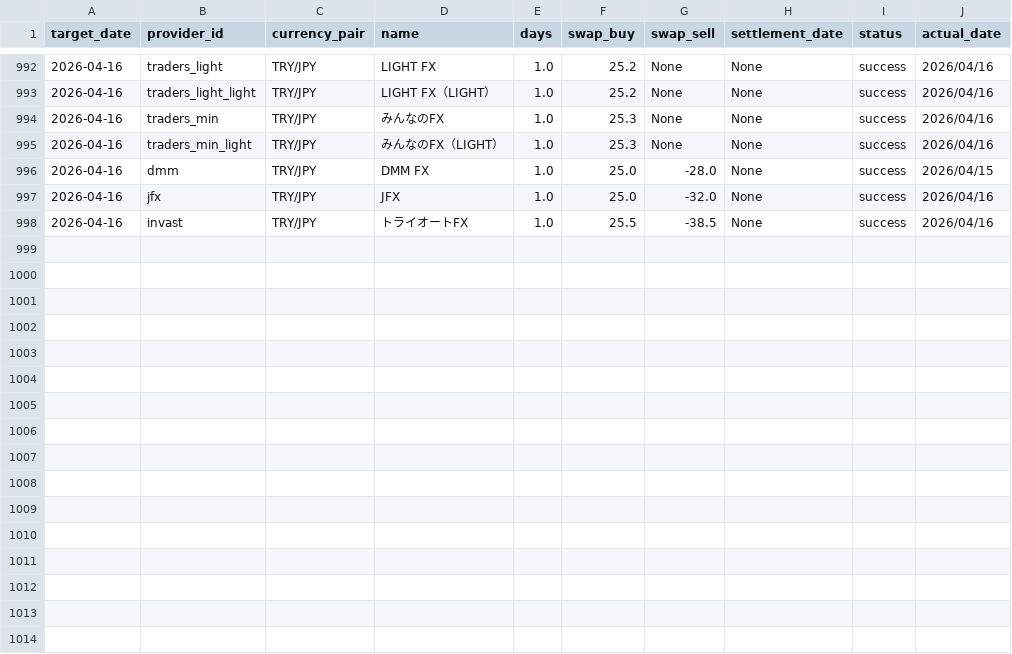
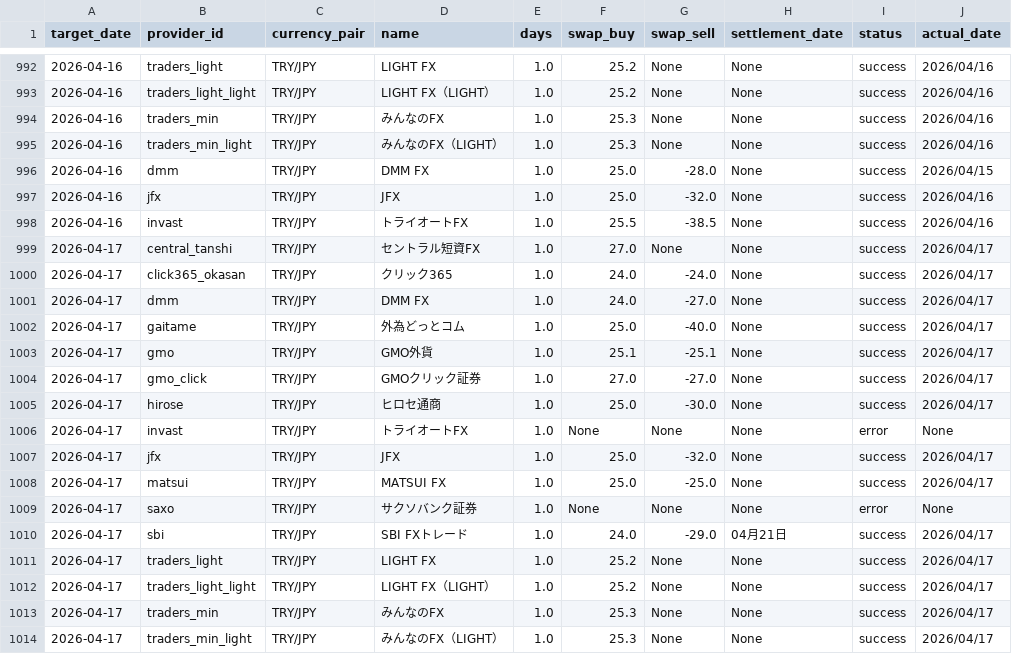
Before and after one commit to pcjidouka-spec/lira-watch-public-jp, a CSV file: public/data/master_history_try.csv, drawn as a sheet; only a part is shown, gaps mark what is left out.

Commit message:
Update data 2026-04-18

```diff
--- a/public/data/master_history_try.csv
+++ b/public/data/master_history_try.csv
@@ -998 +998,17 @@ target_date,provider_id,currency_pair,name,days,swap_buy,swap_sell,settlement_da
 2026-04-16,invast,TRY/JPY,トライオートFX,1.0,25.5,-38.5,None,success,2026/04/16
+2026-04-17,central_tanshi,TRY/JPY,セントラル短資FX,1.0,27.0,None,None,success,2026/04/17
+2026-04-17,click365_okasan,TRY/JPY,クリック365,1.0,24.0,-24.0,None,success,2026/04/17
+2026-04-17,dmm,TRY/JPY,DMM FX,1.0,24.0,-27.0,None,success,2026/04/17
+2026-04-17,gaitame,TRY/JPY,外為どっとコム,1.0,25.0,-40.0,None,success,2026/04/17
+2026-04-17,gmo,TRY/JPY,GMO外貨,1.0,25.1,-25.1,None,success,2026/04/17
+2026-04-17,gmo_click,TRY/JPY,GMOクリック証券,1.0,27.0,-27.0,None,success,2026/04/17
+2026-04-17,hirose,TRY/JPY,ヒロセ通商,1.0,25.0,-30.0,None,success,2026/04/17
+2026-04-17,invast,TRY/JPY,トライオートFX,1.0,None,None,None,error,None
+2026-04-17,jfx,TRY/JPY,JFX,1.0,25.0,-32.0,None,success,2026/04/17
+2026-04-17,matsui,TRY/JPY,MATSUI FX,1.0,25.0,-25.0,None,success,2026/04/17
+2026-04-17,saxo,TRY/JPY,サクソバンク証券,1.0,None,None,None,error,None
+2026-04-17,sbi,TRY/JPY,SBI FXトレード,1.0,24.0,-29.0,04月21日,success,2026/04/17
+2026-04-17,traders_light,TRY/JPY,LIGHT FX,1.0,25.2,None,None,success,2026/04/17
+2026-04-17,traders_light_light,TRY/JPY,LIGHT FX（LIGHT）,1.0,25.2,None,None,success,2026/04/17
+2026-04-17,traders_min,TRY/JPY,みんなのFX,1.0,25.3,None,None,success,2026/04/17
+2026-04-17,traders_min_light,TRY/JPY,みんなのFX（LIGHT）,1.0,25.3,None,None,success,2026/04/17
```
Also changed, not shown: public/data/master_history_eurusd.csv, public/data/master_history_gbpusd.csv, 3 other files.
